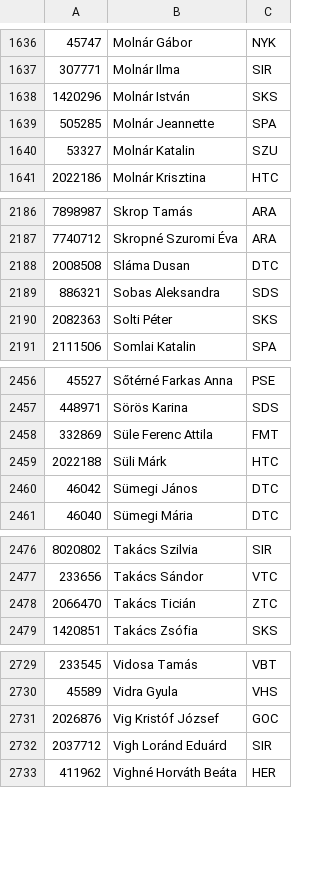
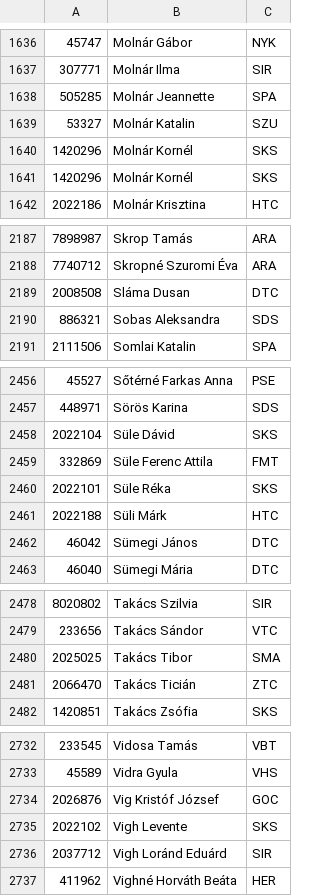
Before and after one commit to medvekoma/si-droid-cards, a CSV file: si-2018-03-13.csv (was si-2018-03-06.csv), drawn as a sheet; only a part is shown, gaps mark what is left out; removed rows and columns are numbered as before the commit, all else as after; the diff covers the shown part only; the diff names each change by its address in the sheet, - before the commit and + after, or states it on an @@ line.

Commit message:
update cards

```diff
--- a/si-2018-03-06.csv
+++ b/si-2018-03-13.csv
-row 1638: 1420296 | Molnár István | SKS
+row 1640: 1420296 | Molnár Kornél | SKS
+row 1641: 1420296 | Molnár Kornél | SKS
-row 2190: 2082363 | Solti Péter | SKS
+row 2458: 2022104 | Süle Dávid | SKS
+row 2460: 2022101 | Süle Réka | SKS
+row 2480: 2025025 | Takács Tibor | SMA
+row 2735: 2022102 | Vigh Levente | SKS
```
Also changed, not shown: 3 edited cells elsewhere in this file.
